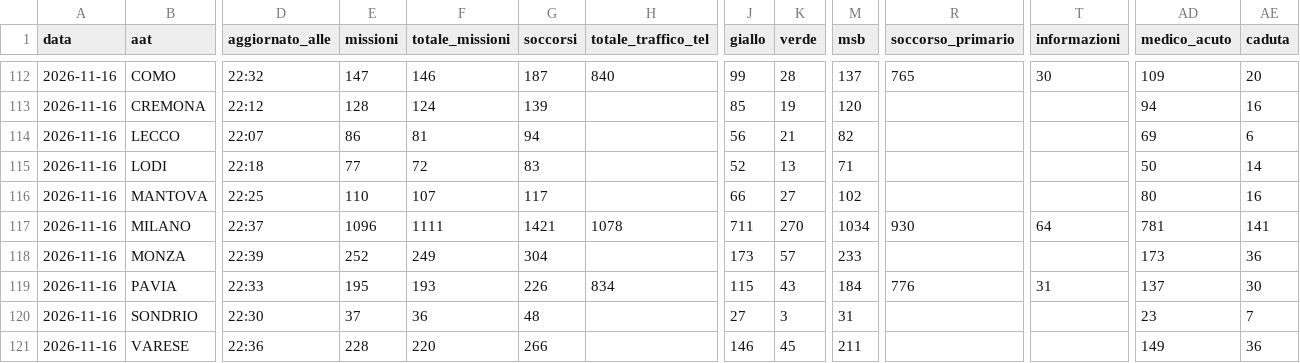
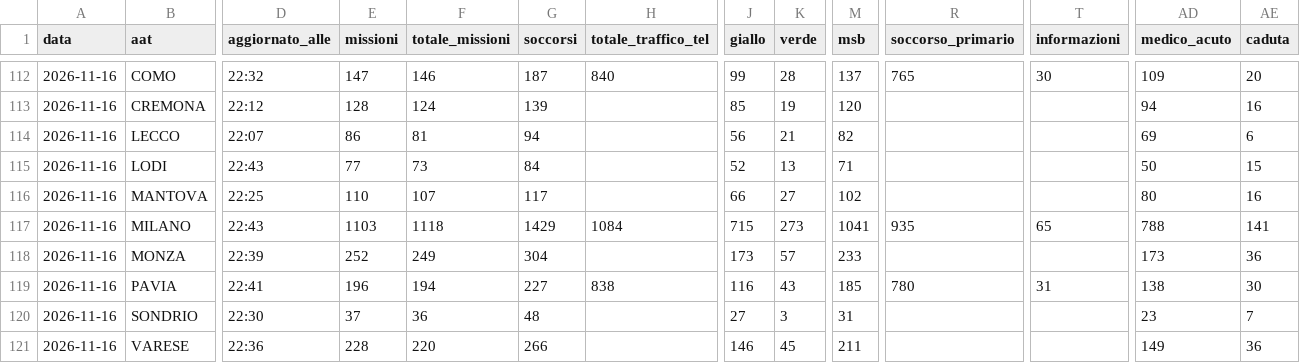
Before and after one commit to Alvarez2009-svg/4r3u1, a CSV file: data/giornaliero.csv, drawn as a sheet; only a part is shown, gaps mark what is left out; the diff names each change by its address in the sheet, - before the commit and + after, or states it on an @@ line.

```diff
--- a/data/giornaliero.csv
+++ b/data/giornaliero.csv
-D115 (aggiornato_alle): 22:18
+D115 (aggiornato_alle): 22:43
-F115 (totale_missioni): 72
+F115 (totale_missioni): 73
-G115 (soccorsi): 83
+G115 (soccorsi): 84
-AE115 (caduta): 14
+AE115 (caduta): 15
-D117 (aggiornato_alle): 22:37
+D117 (aggiornato_alle): 22:43
-E117 (missioni): 1096
+E117 (missioni): 1103
-F117 (totale_missioni): 1111
+F117 (totale_missioni): 1118
-G117 (soccorsi): 1421
+G117 (soccorsi): 1429
-H117 (totale_traffico_tel): 1078
+H117 (totale_traffico_tel): 1084
-J117 (giallo): 711
+J117 (giallo): 715
-K117 (verde): 270
+K117 (verde): 273
-M117 (msb): 1034
+M117 (msb): 1041
-R117 (soccorso_primario): 930
+R117 (soccorso_primario): 935
-T117 (informazioni): 64
+T117 (informazioni): 65
-AD117 (medico_acuto): 781
+AD117 (medico_acuto): 788
-D119 (aggiornato_alle): 22:33
+D119 (aggiornato_alle): 22:41
-E119 (missioni): 195
+E119 (missioni): 196
-F119 (totale_missioni): 193
+F119 (totale_missioni): 194
-G119 (soccorsi): 226
+G119 (soccorsi): 227
-H119 (totale_traffico_tel): 834
+H119 (totale_traffico_tel): 838
-J119 (giallo): 115
+J119 (giallo): 116
-M119 (msb): 184
+M119 (msb): 185
-R119 (soccorso_primario): 776
+R119 (soccorso_primario): 780
-AD119 (medico_acuto): 137
+AD119 (medico_acuto): 138
```
Also changed, not shown: 2 other files.
